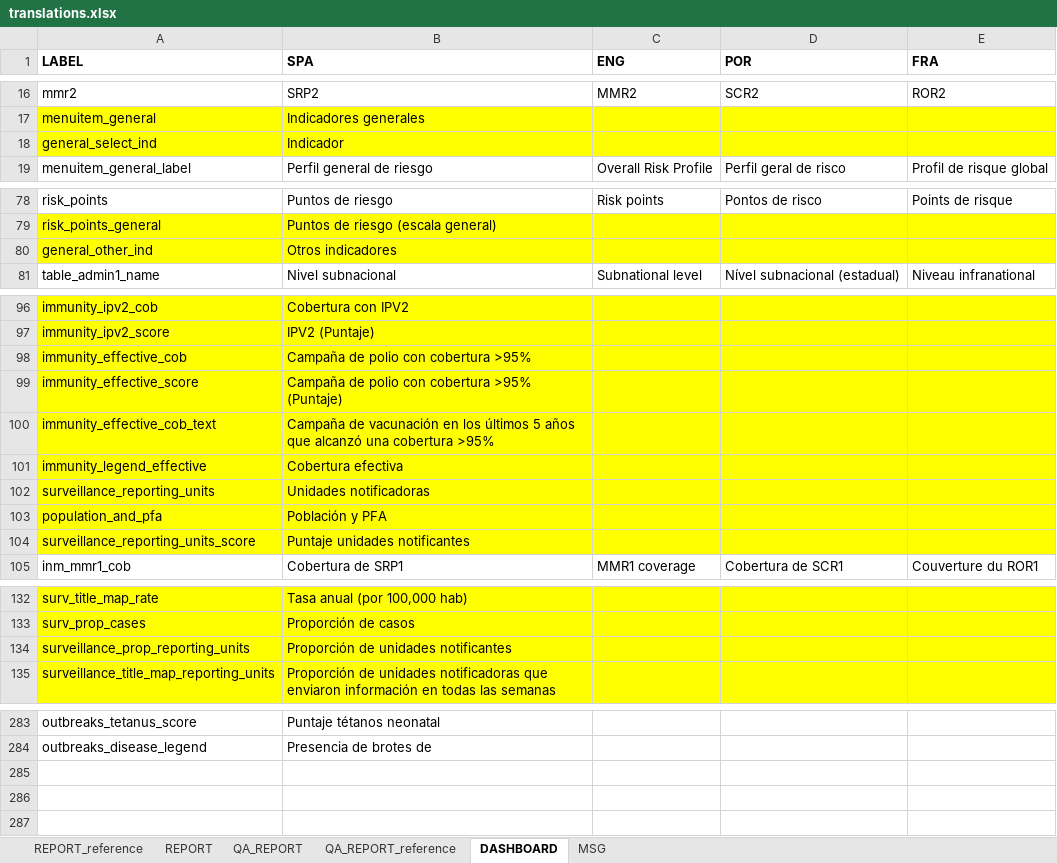
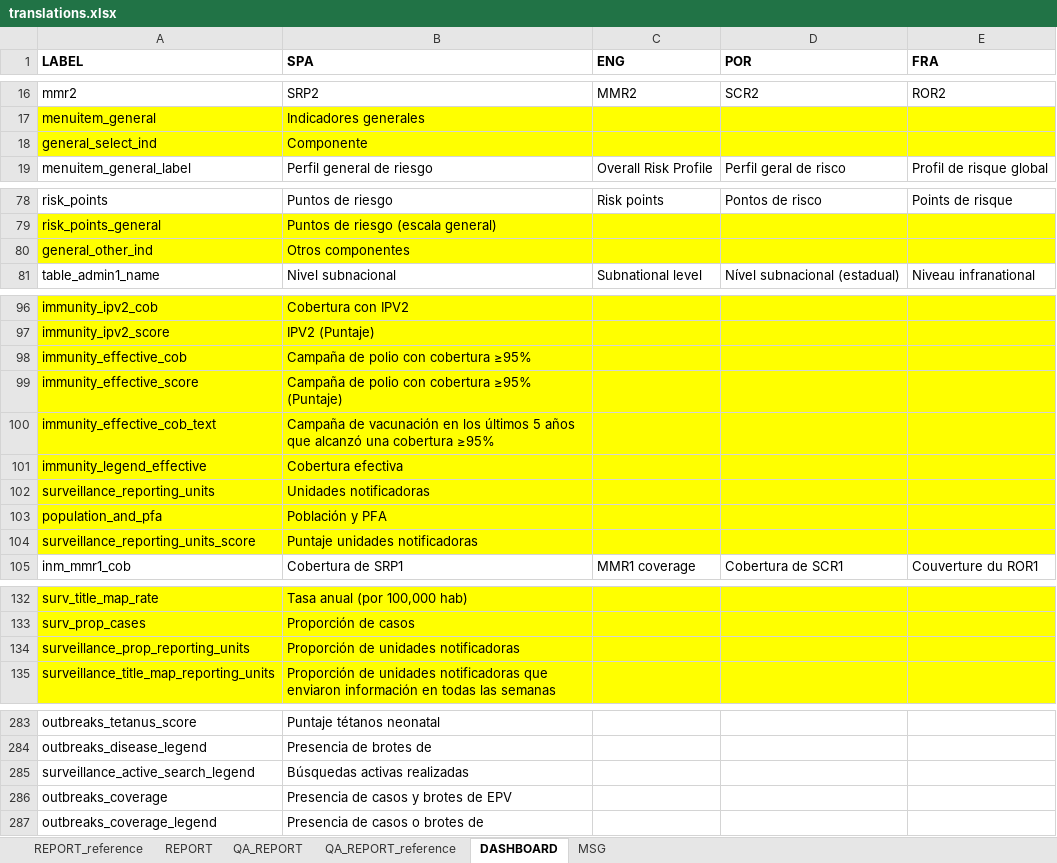
Before and after one commit to Oliversinn/polio-risk, an Excel workbook: src/R/translations.xlsx, sheet DASHBOARD, drawn as a sheet; only a part is shown, gaps mark what is left out; values as stored, in another font and other column widths than the file's, no borders; the diff covers the shown part only; the diff names each change by its address in the sheet, - before the commit and + after, or states it on an @@ line.

```diff
--- a/src/R/translations.xlsx (sheet DASHBOARD)
+++ b/src/R/translations.xlsx (sheet DASHBOARD)
-B18 (SPA): Indicador
+B18 (SPA): Componente
-B80 (SPA): Otros indicadores
+B80 (SPA): Otros componentes
-B98 (SPA): Campaña de polio con cobertura >95%
+B98 (SPA): Campaña de polio con cobertura ≥95%
-B99 (SPA): Campaña de polio con cobertura >95% (Puntaje)
+B99 (SPA): Campaña de polio con cobertura ≥95% (Puntaje)
-B100 (SPA): …una cobertura >95%
+B100 (SPA): …una cobertura ≥95%
-B104 (SPA): Puntaje unidades notificantes
+B104 (SPA): Puntaje unidades notificadoras
-B134 (SPA): Proporción de unidades notificantes
+B134 (SPA): Proporción de unidades notificadoras
+row 285: surveillance_active_search_legend | Búsquedas activas realizadas
+row 286: outbreaks_coverage | Presencia de casos y brotes de EPV
+row 287: outbreaks_coverage_legend | Presencia de casos o brotes de
```
Also changed, not shown: 1 edited cell elsewhere in this sheet, 8 other files.
